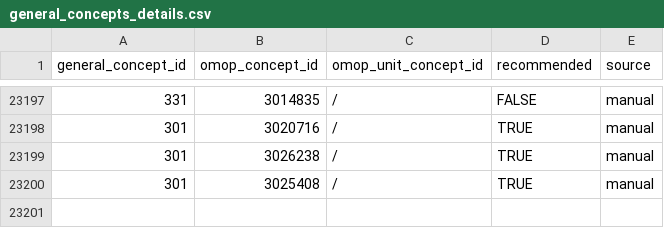
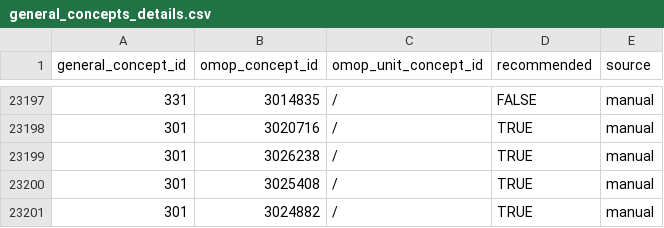
Before and after one commit to indicate-eu/data-dictionary, a CSV file: inst/extdata/csv/general_concepts_details.csv, drawn as a sheet; only a part is shown, gaps mark what is left out; the diff names each change by its address in the sheet, - before the commit and + after, or states it on an @@ line.

```diff
--- a/inst/extdata/csv/general_concepts_details.csv
+++ b/inst/extdata/csv/general_concepts_details.csv
+row 23201: 301 | 3024882 | / | TRUE | manual
```
Also changed, not shown: inst/extdata/csv/general_concepts.csv, 3 other files.
